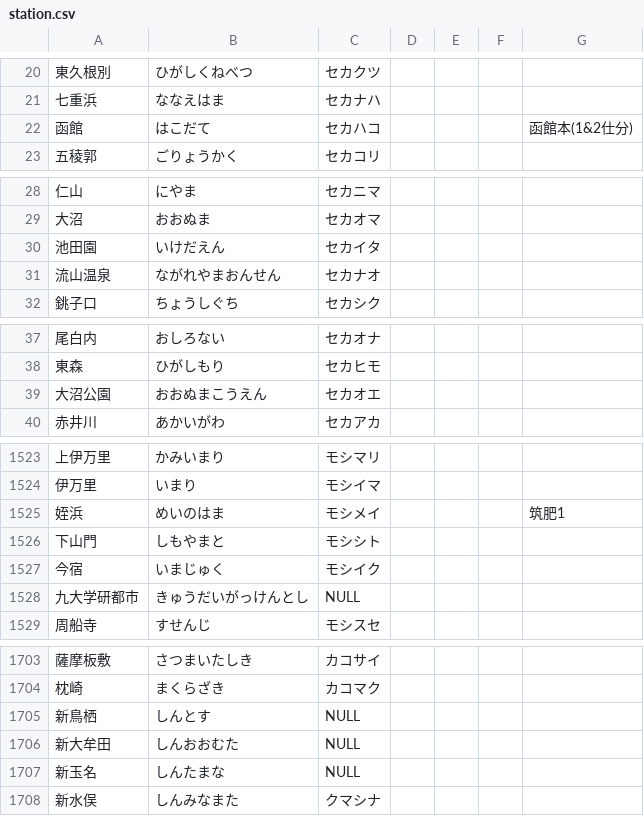
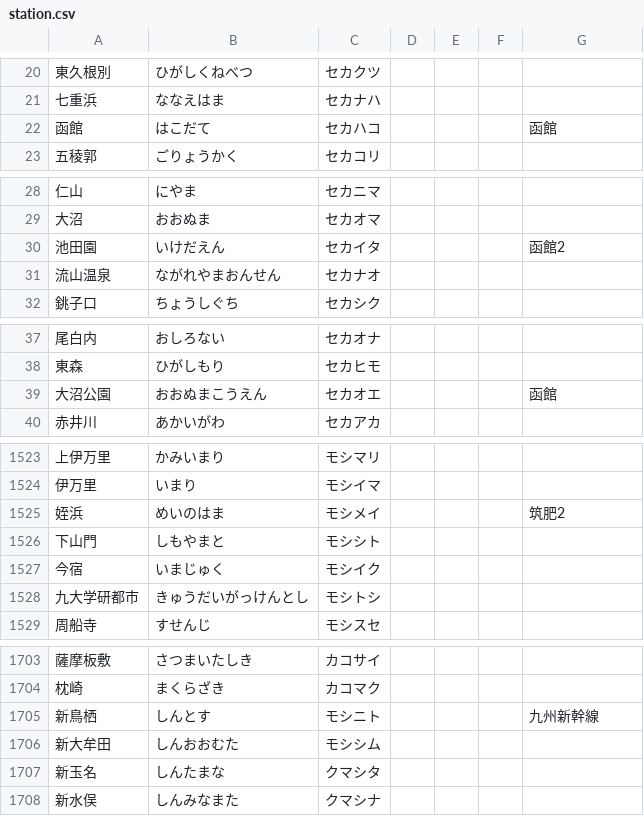
Before and after one commit to xkikeg/ares, a CSV file: data/station.csv, drawn as a sheet; only a part is shown, gaps mark what is left out; the diff covers the shown part only.

```diff
--- a/data/station.csv
+++ b/data/station.csv
@@ -21,3 +21,3 @@
 "七重浜","ななえはま","セカナハ",,,,
-"函館","はこだて","セカハコ",,,,"函館本(1&2仕分)"
+"函館","はこだて","セカハコ",,,,"函館"
 "五稜郭","ごりょうかく","セカコリ",,,,
@@ -29,3 +29,3 @@
 "大沼","おおぬま","セカオマ",,,,
-"池田園","いけだえん","セカイタ",,,,
+"池田園","いけだえん","セカイタ",,,,"函館2"
 "流山温泉","ながれやまおんせん","セカナオ",,,,
@@ -38,3 +38,3 @@
 "東森","ひがしもり","セカヒモ",,,,
-"大沼公園","おおぬまこうえん","セカオエ",,,,
+"大沼公園","おおぬまこうえん","セカオエ",,,,"函館"
 "赤井川","あかいがわ","セカアカ",,,,
@@ -1524,6 +1524,6 @@
 "伊万里","いまり","モシイマ",,,,
-"姪浜","めいのはま","モシメイ",,,,"筑肥1"
+"姪浜","めいのはま","モシメイ",,,,"筑肥2"
 "下山門","しもやまと","モシシト",,,,
 "今宿","いまじゅく","モシイク",,,,
-"九大学研都市","きゅうだいがっけんとし","NULL",,,,
+"九大学研都市","きゅうだいがっけんとし","モシトシ",,,,
 "周船寺","すせんじ","モシスセ",,,,
@@ -1704,5 +1704,5 @@
 "枕崎","まくらざき","カコマク",,,,
-"新鳥栖","しんとす","NULL",,,,
-"新大牟田","しんおおむた","NULL",,,,
-"新玉名","しんたまな","NULL",,,,
+"新鳥栖","しんとす","モシニト",,,,"九州新幹線"
+"新大牟田","しんおおむた","モシシム",,,,
+"新玉名","しんたまな","クマシタ",,,,
 "新水俣","しんみなまた","クマシナ",,,,
```
Also changed, not shown: 1 added row, 1 removed row and 6 edited cells elsewhere in this file, data/kilo.csv, data/line.csv.
